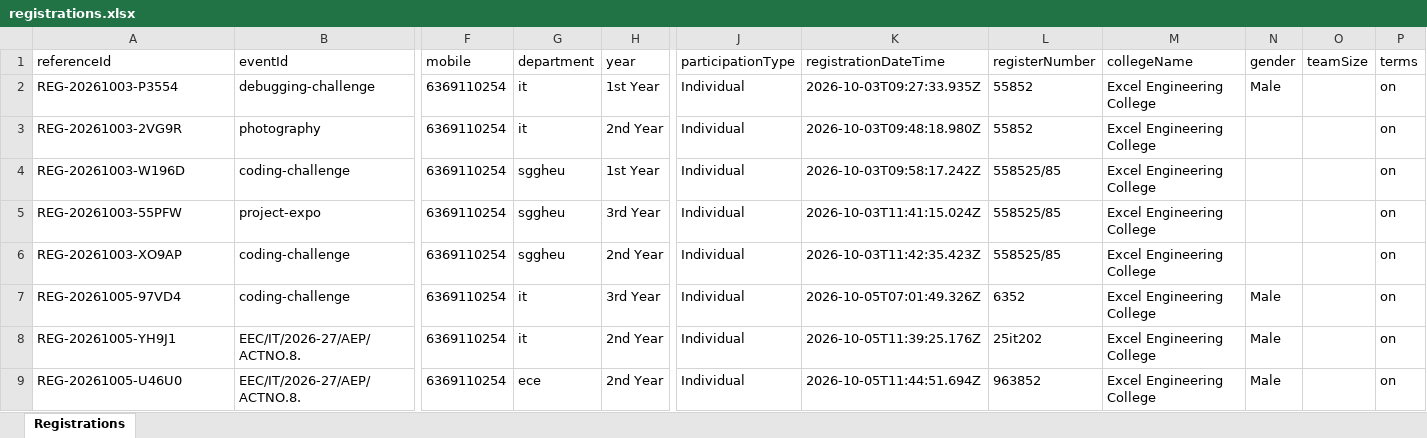
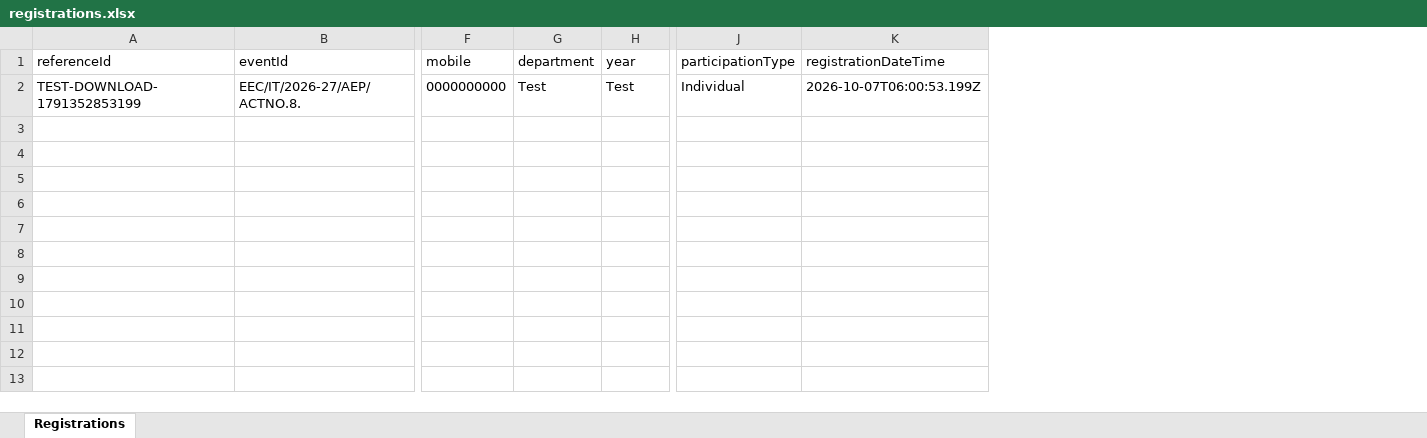
Before and after one commit to gvselvamuthu-tech/excel-event-hub, an Excel workbook: data/registrations.xlsx, sheet Registrations, drawn as a sheet; only a part is shown, gaps mark what is left out; values as stored, in another font and other column widths than the file's, no borders; removed rows and columns are numbered as before the commit, all else as after; rows hold the shown columns only; the diff names each change by its address in the sheet, - before the commit and + after, or states it on an @@ line.

Commit message:
Add payment and registration downloads

```diff
--- a/data/registrations.xlsx (sheet Registrations)
+++ b/data/registrations.xlsx (sheet Registrations)
-column L (registerNumber), empty
-column M (collegeName), empty
-column N (gender), empty
-column O (teamSize), empty
-column P (terms), empty
-row 2: REG-20261003-P3554 | debugging-challenge | 6369110254 | it | 1st Year | Individual | 2026-10-03T09:27:33.935Z | 55852 | Excel Engineering College | Male |  | on
-row 3: REG-20261003-2VG9R | photography | 6369110254 | it | 2nd Year | Individual | 2026-10-03T09:48:18.980Z | 55852 | Excel Engineering College |  |  | on
-row 4: REG-20261003-W196D | coding-challenge | 6369110254 | sggheu | 1st Year | Individual | 2026-10-03T09:58:17.242Z | 558525/85 | Excel Engineering College |  |  | on
-row 5: REG-20261003-55PFW | project-expo | 6369110254 | sggheu | 3rd Year | Individual | 2026-10-03T11:41:15.024Z | 558525/85 | Excel Engineering College |  |  | on
-row 6: REG-20261003-XO9AP | coding-challenge | 6369110254 | sggheu | 2nd Year | Individual | 2026-10-03T11:42:35.423Z | 558525/85 | Excel Engineering College |  |  | on
-row 7: REG-20261005-97VD4 | coding-challenge | 6369110254 | it | 3rd Year | Individual | 2026-10-05T07:01:49.326Z | 6352 | Excel Engineering College | Male |  | on
-row 8: REG-20261005-YH9J1 | EEC/IT/2026-27/AEP/ACTNO.8. | 6369110254 | it | 2nd Year | Individual | 2026-10-05T11:39:25.176Z | 25it202 | Excel Engineering College | Male |  | on
-row 9: REG-20261005-U46U0 | EEC/IT/2026-27/AEP/ACTNO.8. | 6369110254 | ece | 2nd Year | Individual | 2026-10-05T11:44:51.694Z | 963852 | Excel Engineering College | Male |  | on
+row 2: TEST-DOWNLOAD-1791352853199 | EEC/IT/2026-27/AEP/ACTNO.8. | 0000000000 | Test | Test | Individual | 2026-10-07T06:00:53.199Z
```
Also changed, not shown: data/payments.xlsx, 13 other files.
